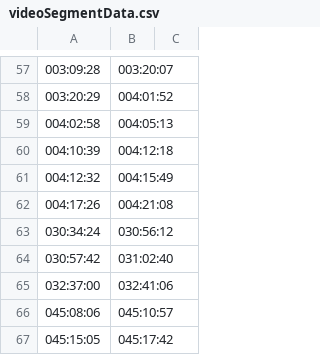
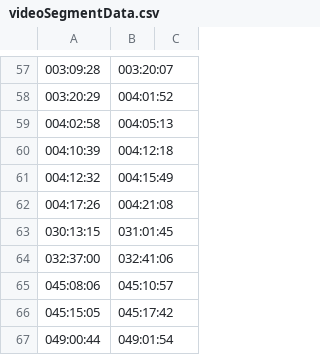
Before and after one commit to bfeist/Apollo_13, a CSV file: _website/_webroot/13/indexes/videoSegmentData.csv, drawn as a sheet; only a part is shown, gaps mark what is left out; the shorter side is filled out with more unchanged rows.

Commit message:
rerendered 024-032 video

```diff
--- a/_website/_webroot/13/indexes/videoSegmentData.csv
+++ b/_website/_webroot/13/indexes/videoSegmentData.csv
@@ -62,4 +62,3 @@
 004:17:26|004:21:08|
-030:34:24|030:56:12|
-030:57:42|031:02:40|
+030:13:15|031:01:45|
 032:37:00|032:41:06|
```
Also changed, not shown: _website/_webroot/13/indexes/videoURLData.csv, 1 other file.
